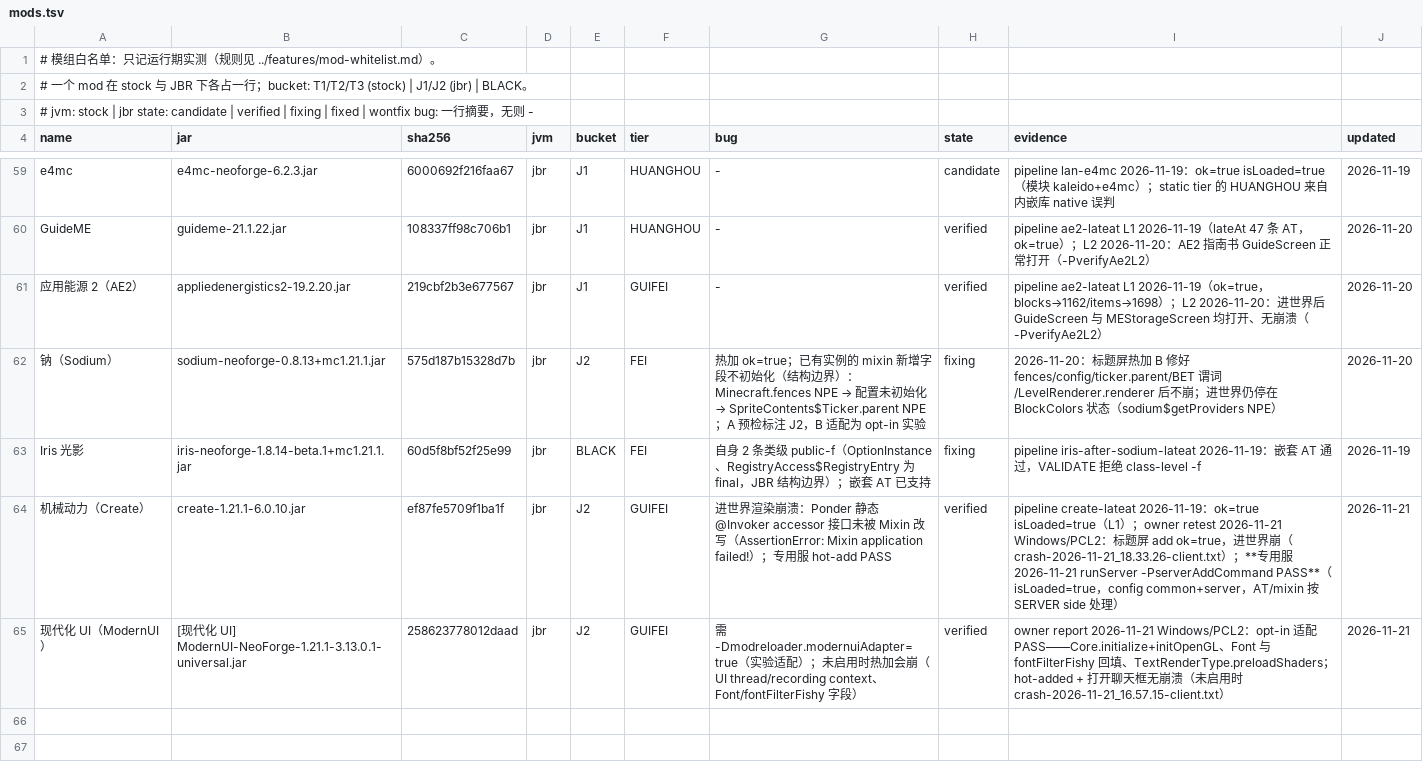
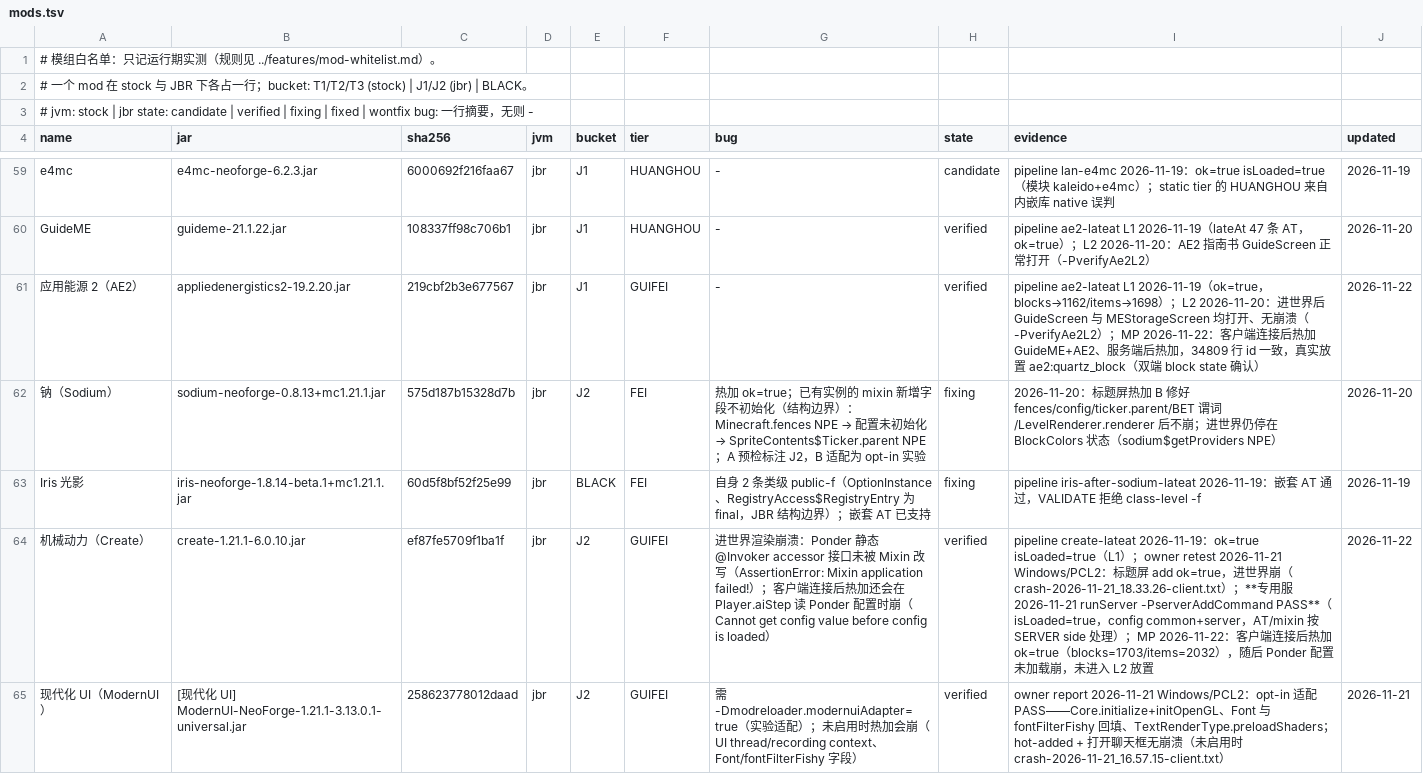
Before and after one commit to WanConcubine/Mod-Reloader, a TSV file: docs/whitelist/mods.tsv, drawn as a sheet; only a part is shown, gaps mark what is left out; the diff names each change by its address in the sheet, - before the commit and + after, or states it on an @@ line.

```diff
--- a/docs/whitelist/mods.tsv
+++ b/docs/whitelist/mods.tsv
-I61 (evidence): …-PverifyAe2L2）
+I61 (evidence): …-PverifyAe2L2）；MP 2026-11-22：客户端连接后热加 GuideME+AE2、服务端后热加，34809 行 id 一致，真实放置 ae2:quartz_block（双端 block state 确认）
-J61 (updated): 2026-11-20
+J61 (updated): 2026-11-22
-G64 (bug): …）；专用服 hot-add PASS
+G64 (bug): …）；客户端连接后热加还会在 Player.aiStep 读 Ponder 配置时崩（Cannot get config value before config is loaded）
-I64 (evidence): …理）
+I64 (evidence): …理）；MP 2026-11-22：客户端连接后热加 ok=true（blocks=1703/items=2032），随后 Ponder 配置未加载崩，未进入 L2 放置
-J64 (updated): 2026-11-21
+J64 (updated): 2026-11-22
```
Also changed, not shown: 5 other files.
